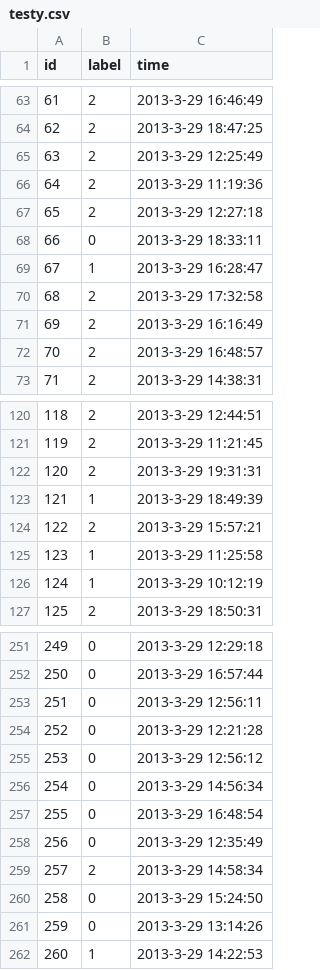
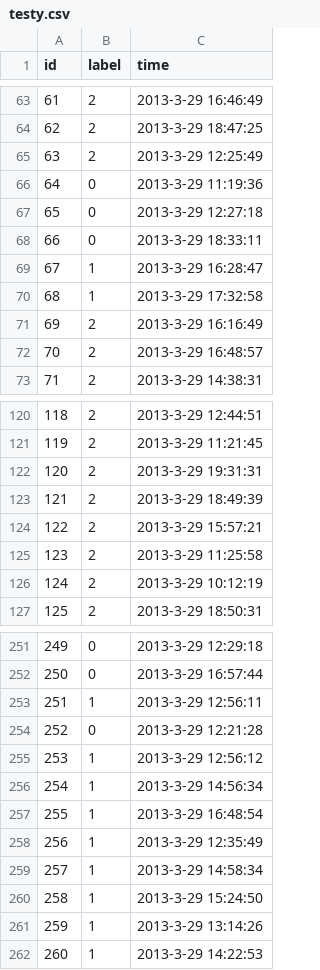
Before and after one commit to orion-orion/XGBoost-Flow-Analysis, a CSV file: data/testy.csv, drawn as a sheet; only a part is shown, gaps mark what is left out; the diff covers the shown part only.

```diff
--- a/data/testy.csv
+++ b/data/testy.csv
@@ -65,7 +65,7 @@ id,label,time
 63,2,2013-3-29 12:25:49
-64,2,2013-3-29 11:19:36
-65,2,2013-3-29 12:27:18
+64,0,2013-3-29 11:19:36
+65,0,2013-3-29 12:27:18
 66,0,2013-3-29 18:33:11
 67,1,2013-3-29 16:28:47
-68,2,2013-3-29 17:32:58
+68,1,2013-3-29 17:32:58
 69,2,2013-3-29 16:16:49
@@ -122,6 +122,6 @@ id,label,time
 120,2,2013-3-29 19:31:31
-121,1,2013-3-29 18:49:39
+121,2,2013-3-29 18:49:39
 122,2,2013-3-29 15:57:21
-123,1,2013-3-29 11:25:58
-124,1,2013-3-29 10:12:19
+123,2,2013-3-29 11:25:58
+124,2,2013-3-29 10:12:19
 125,2,2013-3-29 18:50:31
@@ -252,11 +252,11 @@ id,label,time
 250,0,2013-3-29 16:57:44
-251,0,2013-3-29 12:56:11
+251,1,2013-3-29 12:56:11
 252,0,2013-3-29 12:21:28
-253,0,2013-3-29 12:56:12
-254,0,2013-3-29 14:56:34
-255,0,2013-3-29 16:48:54
-256,0,2013-3-29 12:35:49
-257,2,2013-3-29 14:58:34
-258,0,2013-3-29 15:24:50
-259,0,2013-3-29 13:14:26
+253,1,2013-3-29 12:56:12
+254,1,2013-3-29 14:56:34
+255,1,2013-3-29 16:48:54
+256,1,2013-3-29 12:35:49
+257,1,2013-3-29 14:58:34
+258,1,2013-3-29 15:24:50
+259,1,2013-3-29 13:14:26
 260,1,2013-3-29 14:22:53
```
Also changed, not shown: 42 edited cells elsewhere in this file, 5 other files.
